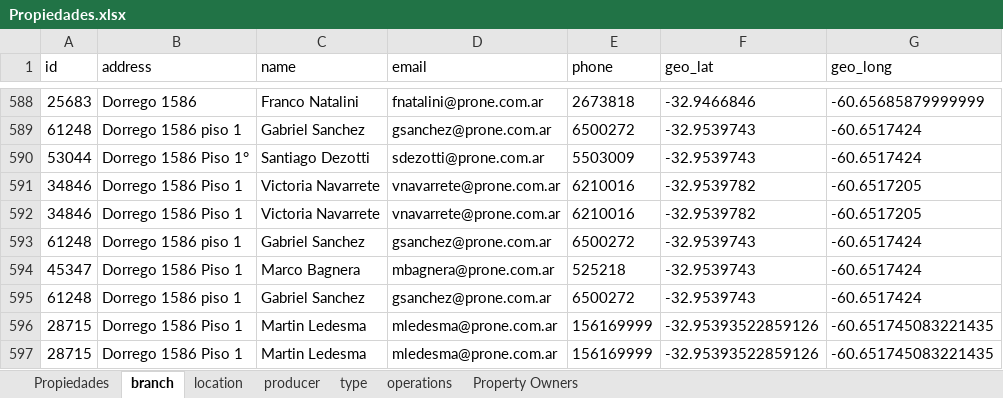
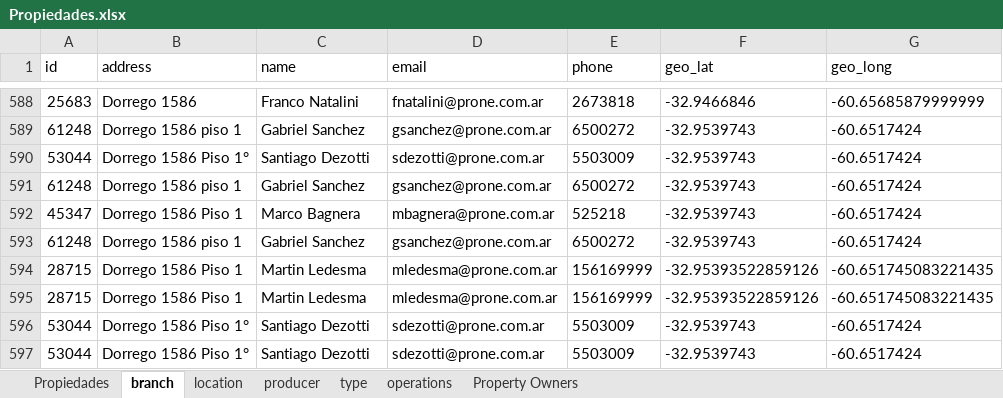
Before and after one commit to LMilanesi/Prone, an Excel workbook: Propiedades.xlsx, sheet branch, drawn as a sheet; only a part is shown, gaps mark what is left out; the shorter side is filled out with more unchanged rows; values as stored, in another font and other column widths than the file's, no borders; the diff names each change by its address in the sheet, - before the commit and + after, or states it on an @@ line.

```diff
--- a/Propiedades.xlsx (sheet branch)
+++ b/Propiedades.xlsx (sheet branch)
-row 591: 34846 | Dorrego 1586 Piso 1 | Victoria Navarrete | vnavarrete@prone.com.ar | 6210016 | -32.9539782 | -60.6517205
-row 592: 34846 | Dorrego 1586 Piso 1 | Victoria Navarrete | vnavarrete@prone.com.ar | 6210016 | -32.9539782 | -60.6517205
```
Also changed, not shown: sheet Propiedades, sheet operations, sheet producer, sheet Property Owners, sheet type, sheet location, 3 other files.
